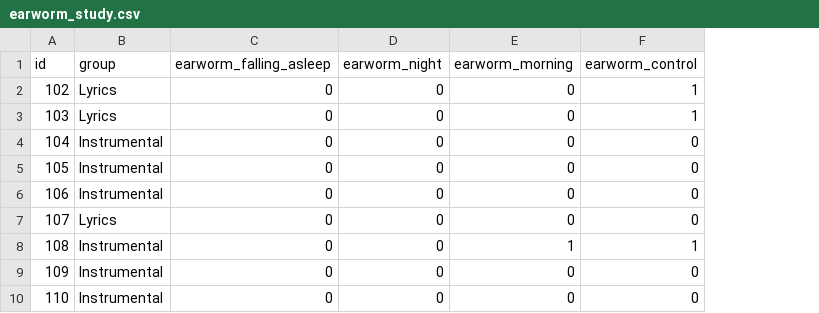
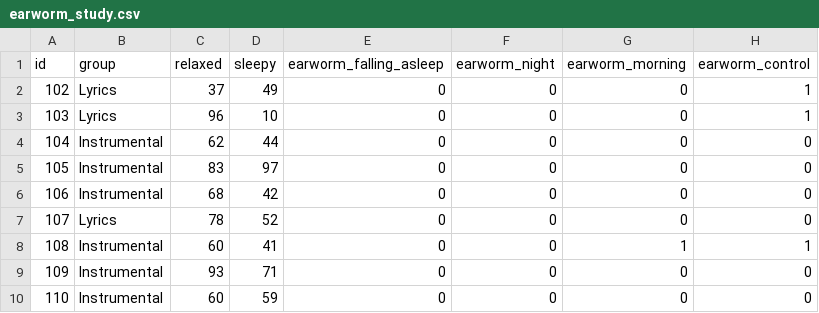
Before and after one commit to singmann/stats_for_experiments, a CSV file: data/earworm_study.csv, drawn as a sheet; only a part is shown; the diff names each change by its address in the sheet, - before the commit and + after, or states it on an @@ line.

```diff
--- a/data/earworm_study.csv
+++ b/data/earworm_study.csv
+column C (relaxed), rows 2-10: 37 | 96 | 62 | 83 | 68 | 78 | 60 | 93 | 60
+column D (sleepy), rows 2-10: 49 | 10 | 44 | 97 | 42 | 52 | 41 | 71 | 59
```
Also changed, not shown: data_original/scrullin_2021/earworm_study.csv, 20 other files.
